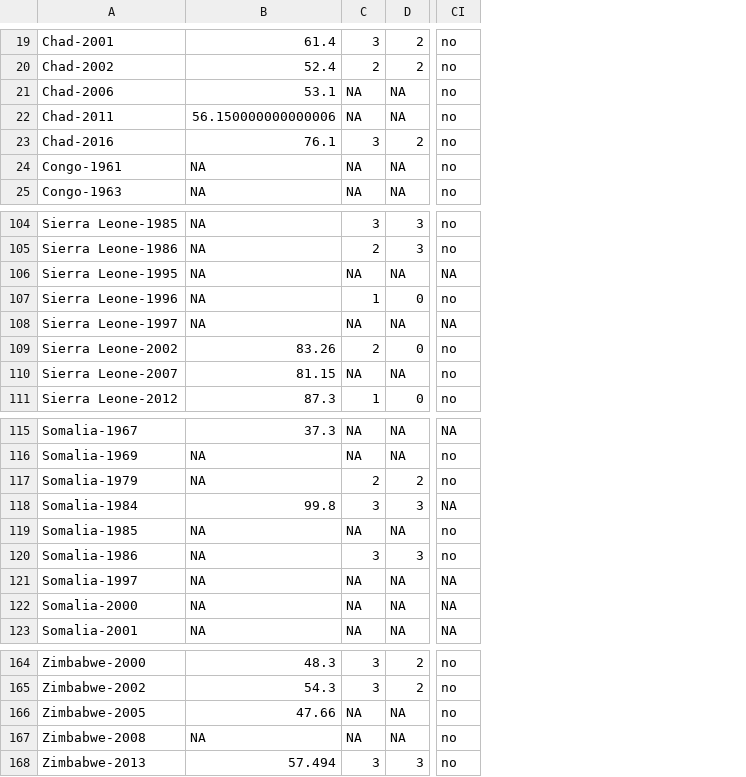
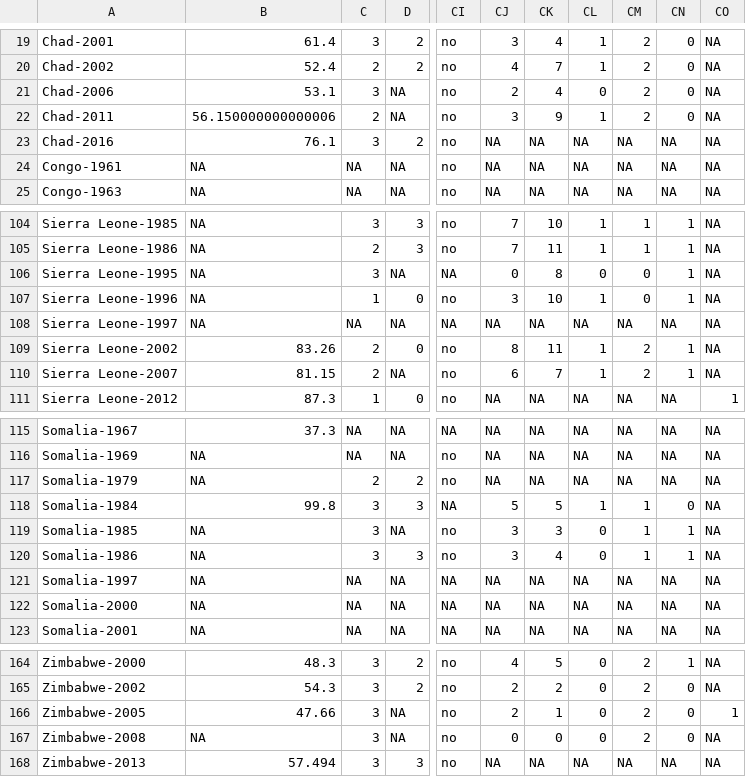
Before and after one commit to shengyu1-star/IRI_Policy_Lab, a CSV file: CleanedMergedData/merged_datasets_reconciled.csv, drawn as a sheet; only a part is shown, gaps mark what is left out; the diff covers the shown part only; the diff names each change by its address in the sheet, - before the commit and + after, or states it on an @@ line.

```diff
--- a/CleanedMergedData/merged_datasets_reconciled.csv
+++ b/CleanedMergedData/merged_datasets_reconciled.csv
+column CJ, rows 19-25: 3 | 4 | 2 | 3 | NA | NA | NA; rows 104-111: 7 | 7 | 0 | 3 | NA | 8 | 6 | NA; rows 115-123: NA | NA | NA | 5 | 3 | 3 | NA | NA | NA; rows 164-168: 4 | 2 | 2 | 0 | NA
+column CK, rows 19-25: 4 | 7 | 4 | 9 | NA | NA | NA; rows 104-111: 10 | 11 | 8 | 10 | NA | 11 | 7 | NA; rows 115-123: NA | NA | NA | 5 | 3 | 4 | NA | NA | NA; rows 164-168: 5 | 2 | 1 | 0 | NA
+column CL, rows 19-25: 1 | 1 | 0 | 1 | NA | NA | NA; rows 104-111: 1 | 1 | 0 | 1 | NA | 1 | 1 | NA; rows 115-123: NA | NA | NA | 1 | 0 | 0 | NA | NA | NA; rows 164-168: 0 | 0 | 0 | 0 | NA
+column CM, rows 19-25: 2 | 2 | 2 | 2 | NA | NA | NA; rows 104-111: 1 | 1 | 0 | 0 | NA | 2 | 2 | NA; rows 115-123: NA | NA | NA | 1 | 1 | 1 | NA | NA | NA; rows 164-168: 2 | 2 | 2 | 2 | NA
+column CN, rows 19-25: 0 | 0 | 0 | 0 | NA | NA | NA; rows 104-111: 1 | 1 | 1 | 1 | NA | 1 | 1 | NA; rows 115-123: NA | NA | NA | 0 | 1 | 1 | NA | NA | NA; rows 164-168: 1 | 0 | 0 | 0 | NA
+column CO, rows 19-25: all NA; rows 104-111: NA | NA | NA | NA | NA | NA | NA | 1; rows 115-123: all NA; rows 164-168: NA | NA | 1 | NA | NA
-C21: NA
+C21: 3
-C22: NA
+C22: 2
-C106: NA
+C106: 3
-C110: NA
+C110: 2
-C119: NA
+C119: 3
-C166:C167: NA
+C166:C167: 3
```
Also changed, not shown: 27 edited cells elsewhere in this file, CleanedMergedData/merged_datasets_raw.csv, 1 other file.
